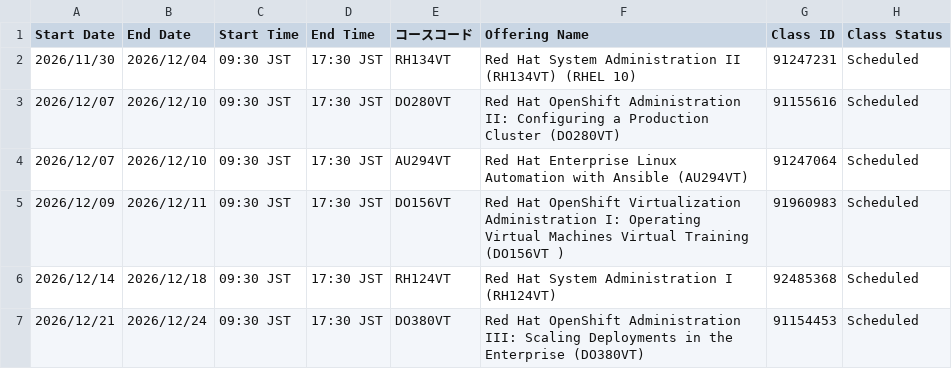
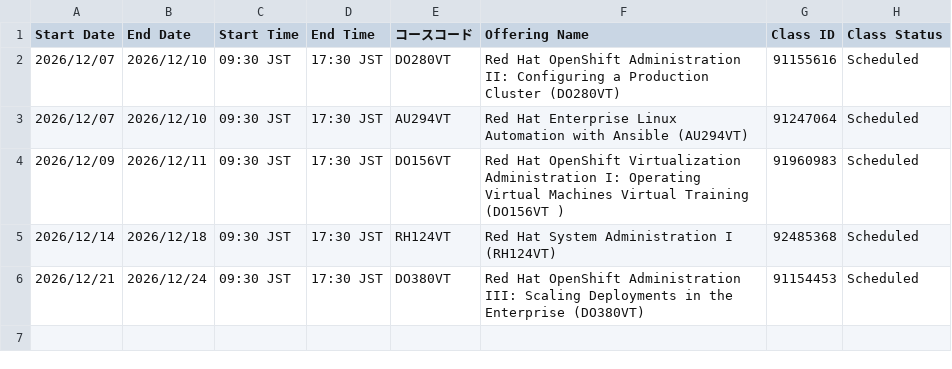
Before and after one commit to Lab8010/redhat-training-schedule, a CSV file: docs/data_2026.csv, drawn as a sheet; the diff names each change by its address in the sheet, - before the commit and + after, or states it on an @@ line.

Commit message:
chore(schedule): update data.csv from ClassOutlook export (2026-11-25 10:55)

```diff
--- a/docs/data_2026.csv
+++ b/docs/data_2026.csv
-row 2: 2026/11/30 | 2026/12/04 | 09:30 JST | 17:30 JST | RH134VT | Red Hat System Administration II (RH134VT) (RHEL 10) | 91247231 | Scheduled
```
